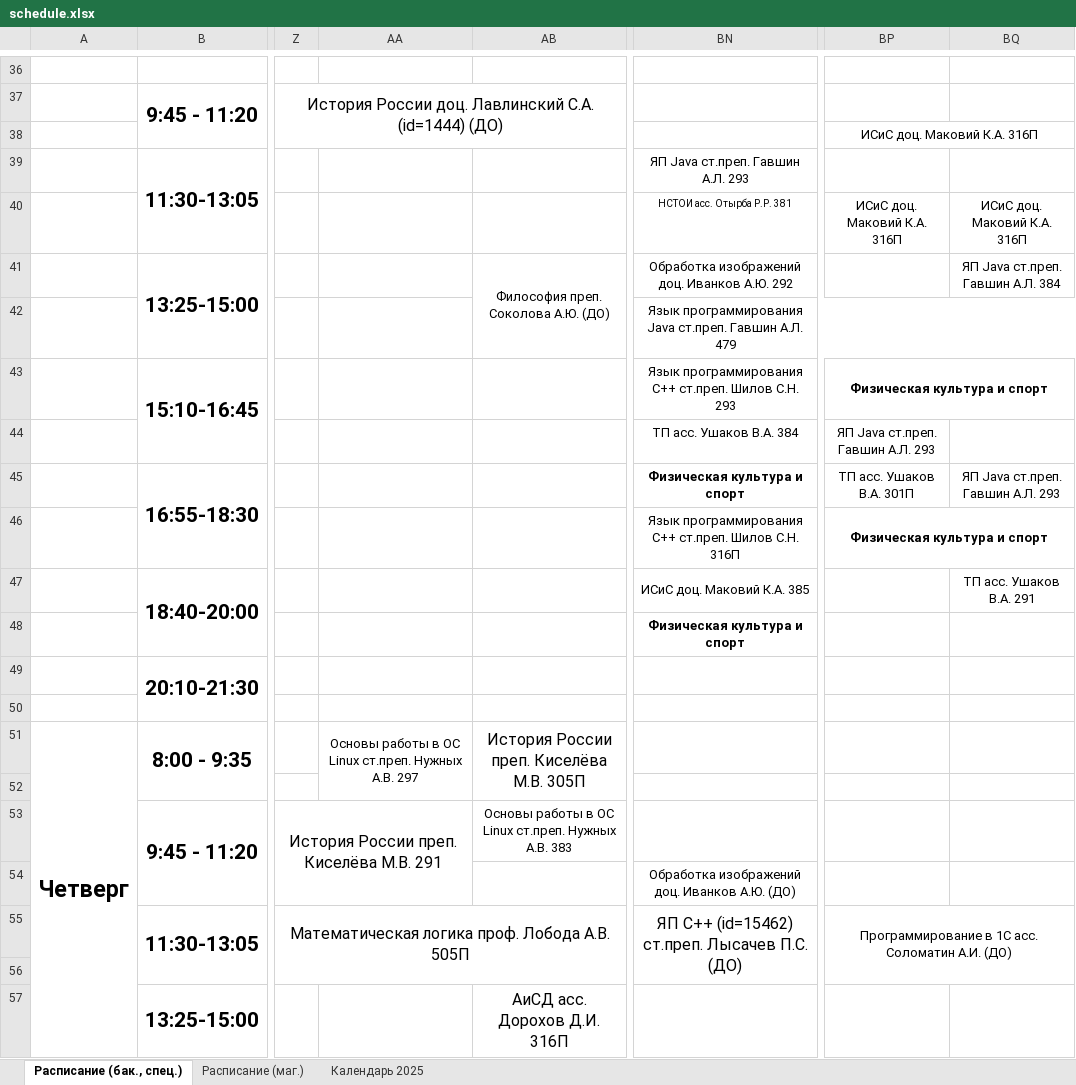
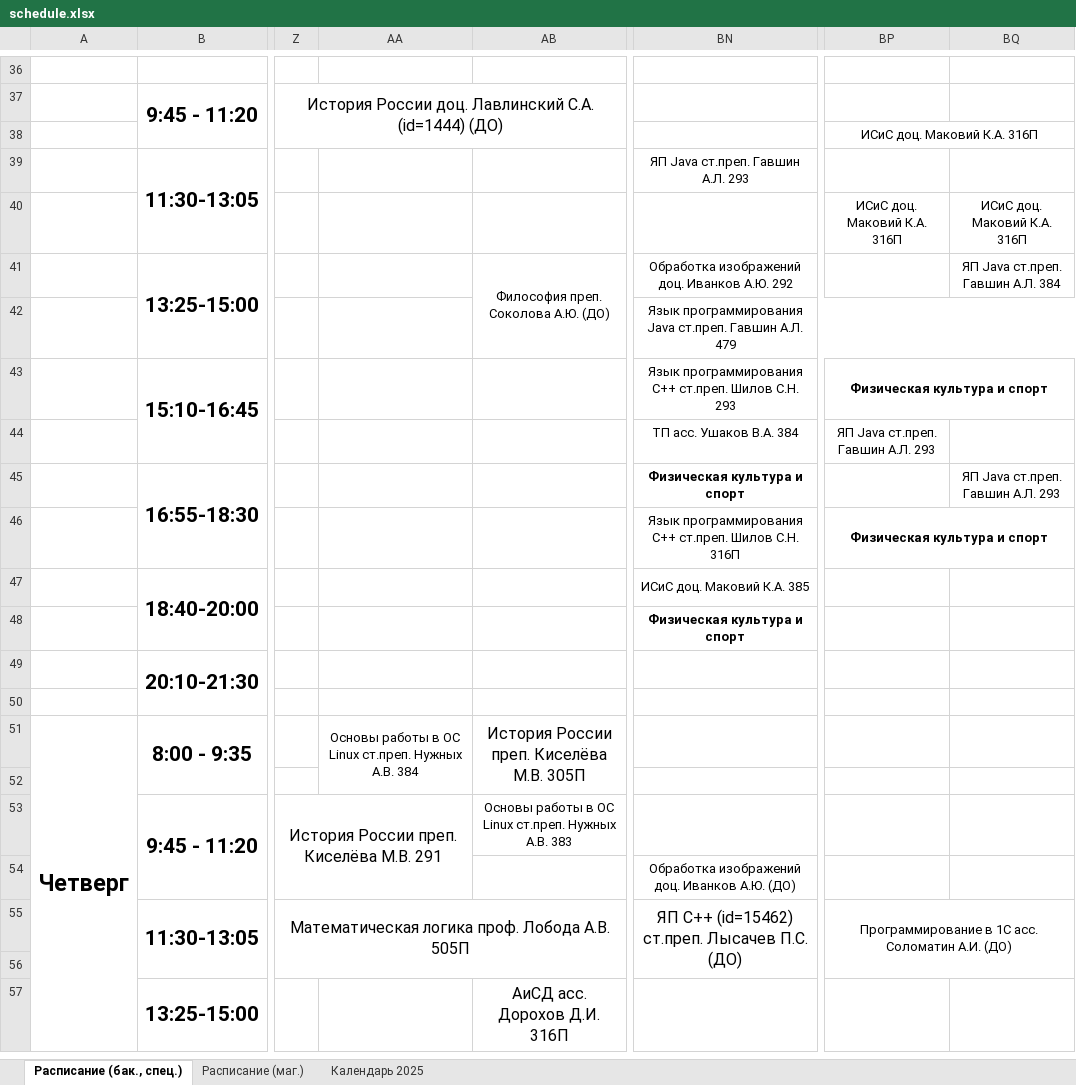
Before and after one commit to Merkury2006-PlatovD/schedule_CS_VSU_bot, an Excel workbook: src/parser/schedule.xlsx, sheet Расписание (бак., спец.), drawn as a sheet; only a part is shown, gaps mark what is left out; values as stored, in another font and other column widths than the file's, no borders; conditional formats not drawn; the diff covers the shown part only; the diff names each change by its address in the sheet, - before the commit and + after, or states it on an @@ line.

Commit message:
Актуальное расписание на 21:24 10.02.24

```diff
--- a/src/parser/schedule.xlsx (sheet Расписание (бак., спец.))
+++ b/src/parser/schedule.xlsx (sheet Расписание (бак., спец.))
-BN40: НСТОИ асс. Отырба Р.Р. 381
+BN40: (empty)
-BP45: ТП асс. Ушаков В.А. 301П
+BP45: (empty)
-BQ47: ТП асс. Ушаков В.А. 291
+BQ47: (empty)
-AA51: …Нужных А.В. 297
+AA51: …Нужных А.В. 384
```
Also changed, not shown: 22 edited cells and cell formats elsewhere in this sheet.
